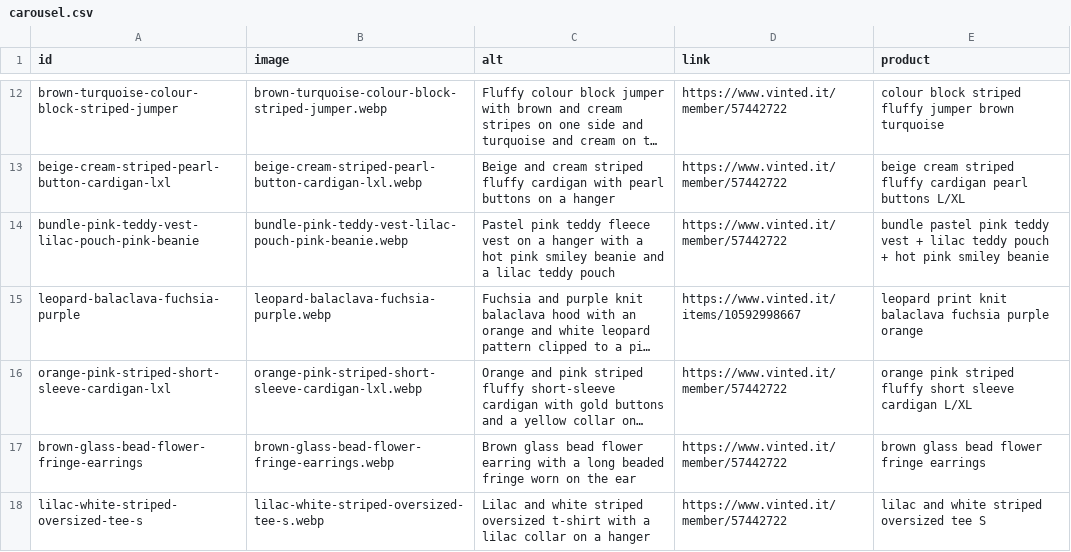
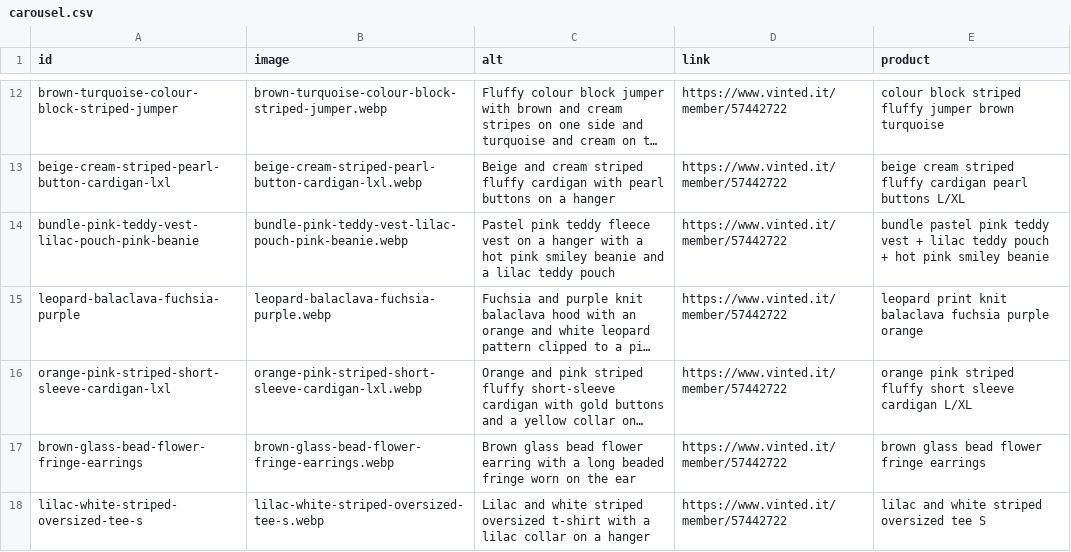
Before and after one commit to riccioeliana-gif/shop-link-launchpad, a CSV file: src/data/carousel.csv, drawn as a sheet; only a part is shown, gaps mark what is left out; long unchanged cells end in …; the diff names each change by its address in the sheet, - before the commit and + after, or states it on an @@ line.

```diff
--- a/src/data/carousel.csv
+++ b/src/data/carousel.csv
-D15 (link): https://www.vinted.it/items/10592998667
+D15 (link): https://www.vinted.it/member/57442722
```
